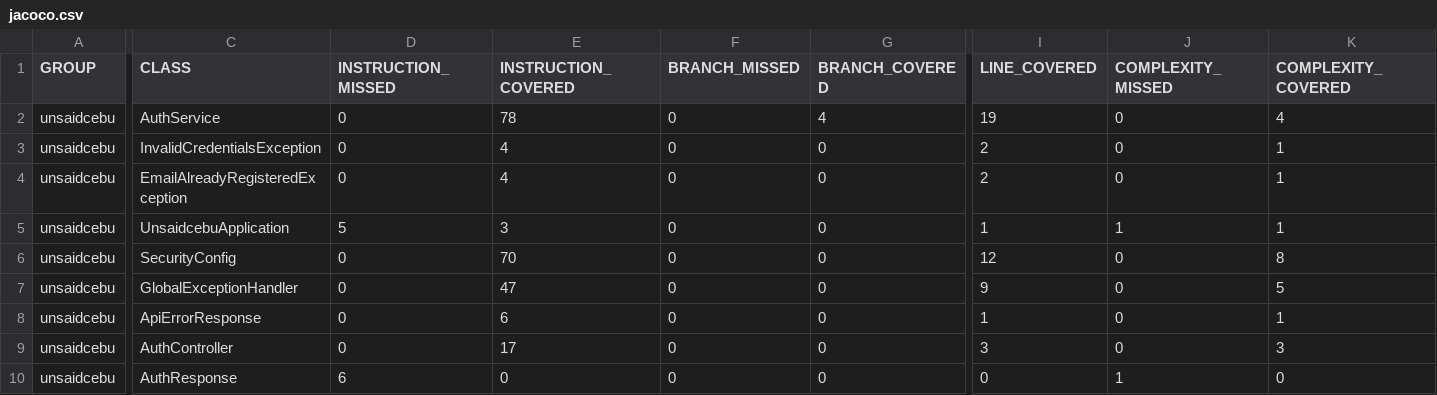
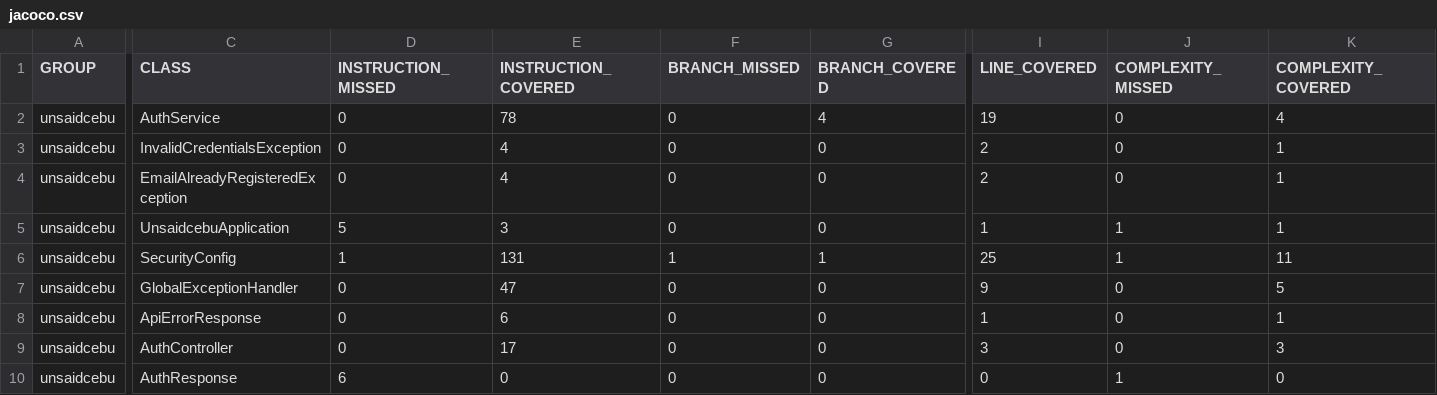
Before and after one commit to ExceptionApril/IT342_Sultan_UnsaidCebu, a CSV file: unsaidcebu/unsaidcebu/docs/evidence/jacoco.csv, drawn as a sheet; only a part is shown, gaps mark what is left out; the diff covers the shown part only; the diff names each change by its address in the sheet, - before the commit and + after, or states it on an @@ line.

```diff
--- a/unsaidcebu/unsaidcebu/docs/evidence/jacoco.csv
+++ b/unsaidcebu/unsaidcebu/docs/evidence/jacoco.csv
-D6 (INSTRUCTION_MISSED): 0
+D6 (INSTRUCTION_MISSED): 1
-E6 (INSTRUCTION_COVERED): 70
+E6 (INSTRUCTION_COVERED): 131
-F6 (BRANCH_MISSED): 0
+F6 (BRANCH_MISSED): 1
-G6 (BRANCH_COVERED): 0
+G6 (BRANCH_COVERED): 1
-I6 (LINE_COVERED): 12
+I6 (LINE_COVERED): 25
-J6 (COMPLEXITY_MISSED): 0
+J6 (COMPLEXITY_MISSED): 1
-K6 (COMPLEXITY_COVERED): 8
+K6 (COMPLEXITY_COVERED): 11
```
Also changed, not shown: 1 edited cell elsewhere in this file, 7 other files.
